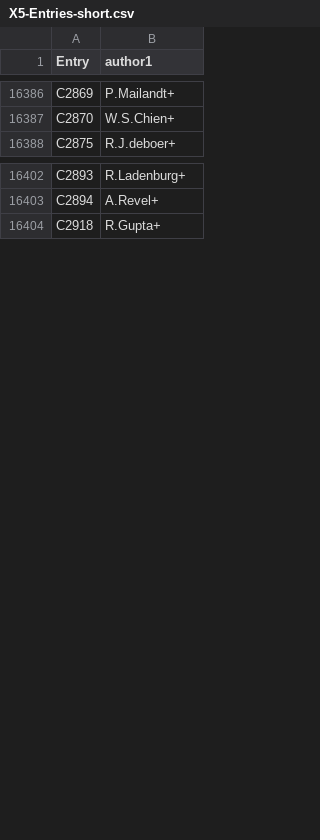
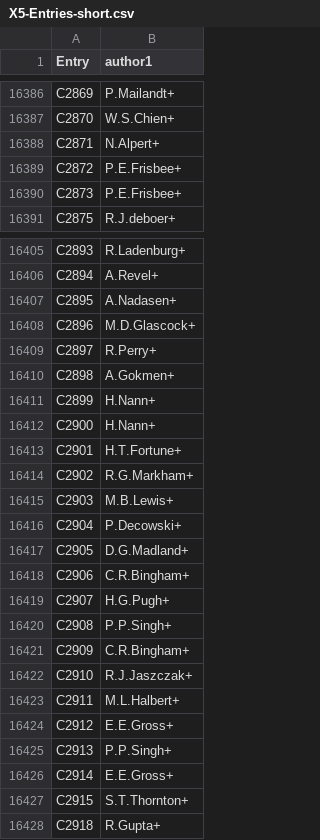
Before and after one commit to vzerkin/EXFOR-X5json, a CSV file: x5json/X5-Entries-short.csv, drawn as a sheet; only a part is shown, gaps mark what is left out; the diff covers the shown part only; the diff names each change by its address in the sheet, - before the commit and + after, or states it on an @@ line.

Commit message:
EXFOR-2024-08-07.bck #Entries:26285 #Datasets:183865

```diff
--- a/x5json/X5-Entries-short.csv
+++ b/x5json/X5-Entries-short.csv
+row 16388: C2871 | N.Alpert+
+row 16389: C2872 | P.E.Frisbee+
+row 16390: C2873 | P.E.Frisbee+
+row 16407: C2895 | A.Nadasen+
+row 16408: C2896 | M.D.Glascock+
+row 16409: C2897 | R.Perry+
+row 16410: C2898 | A.Gokmen+
+row 16411: C2899 | H.Nann+
+row 16412: C2900 | H.Nann+
+row 16413: C2901 | H.T.Fortune+
+row 16414: C2902 | R.G.Markham+
+row 16415: C2903 | M.B.Lewis+
+row 16416: C2904 | P.Decowski+
+row 16417: C2905 | D.G.Madland+
+row 16418: C2906 | C.R.Bingham+
+row 16419: C2907 | H.G.Pugh+
+row 16420: C2908 | P.P.Singh+
+row 16421: C2909 | C.R.Bingham+
+row 16422: C2910 | R.J.Jaszczak+
+row 16423: C2911 | M.L.Halbert+
+row 16424: C2912 | E.E.Gross+
+row 16425: C2913 | P.P.Singh+
+row 16426: C2914 | E.E.Gross+
+row 16427: C2915 | S.T.Thornton+
```
Also changed, not shown: 11 added rows elsewhere in this file, 7 other files.
